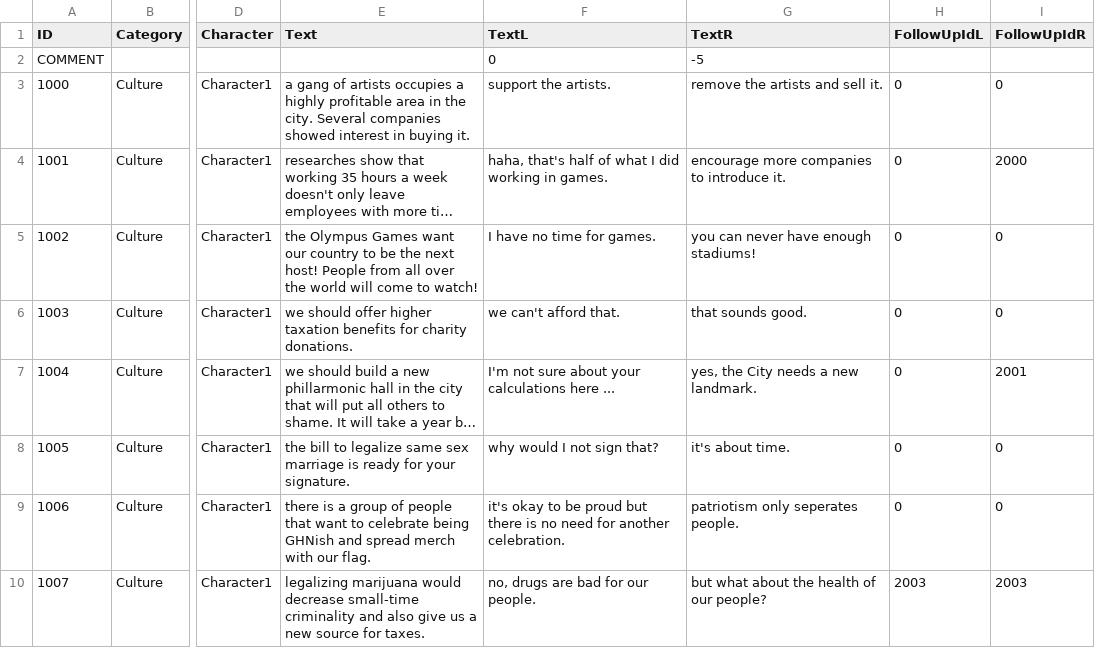
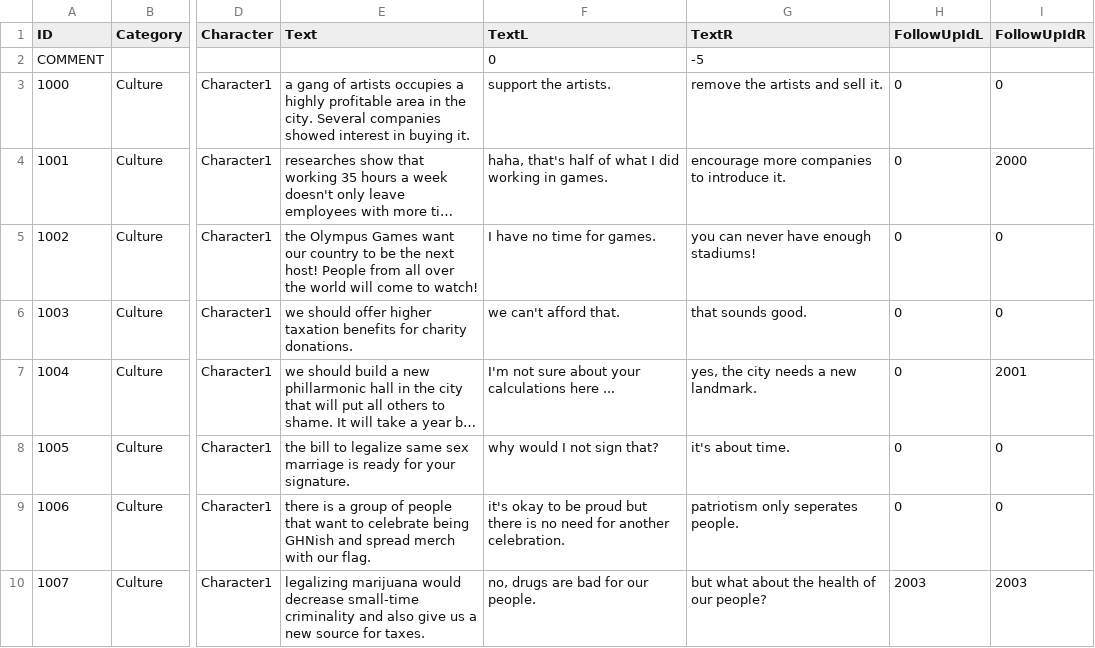
Before and after one commit to aKowa/GNH, a CSV file: Data/GNH Card Data.csv, drawn as a sheet; only a part is shown, gaps mark what is left out; long unchanged cells end in …; the diff names each change by its address in the sheet, - before the commit and + after, or states it on an @@ line.

Commit message:
[CHANGED] fixed City to city

```diff
--- a/Data/GNH Card Data.csv
+++ b/Data/GNH Card Data.csv
-G7 (TextR): yes, the City needs a new landmark.
+G7 (TextR): yes, the city needs a new landmark.
```
Also changed, not shown: 1 other file.
